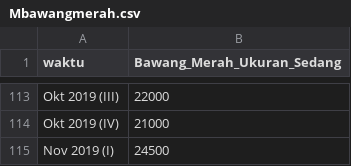
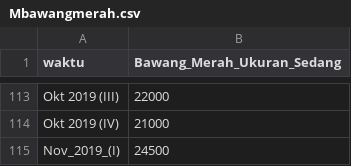
Before and after one commit to sedyansyah/data-harga-pangan, a CSV file: Mbawangmerah.csv, drawn as a sheet; only a part is shown, gaps mark what is left out.

Commit message:
Update Mbawangmerah.csv

```diff
--- a/Mbawangmerah.csv
+++ b/Mbawangmerah.csv
@@ -114,2 +114,2 @@ Okt 2019 (III);22000
 Okt 2019 (IV);21000
-Nov 2019 (I);24500
+Nov_2019_(I);24500
```
